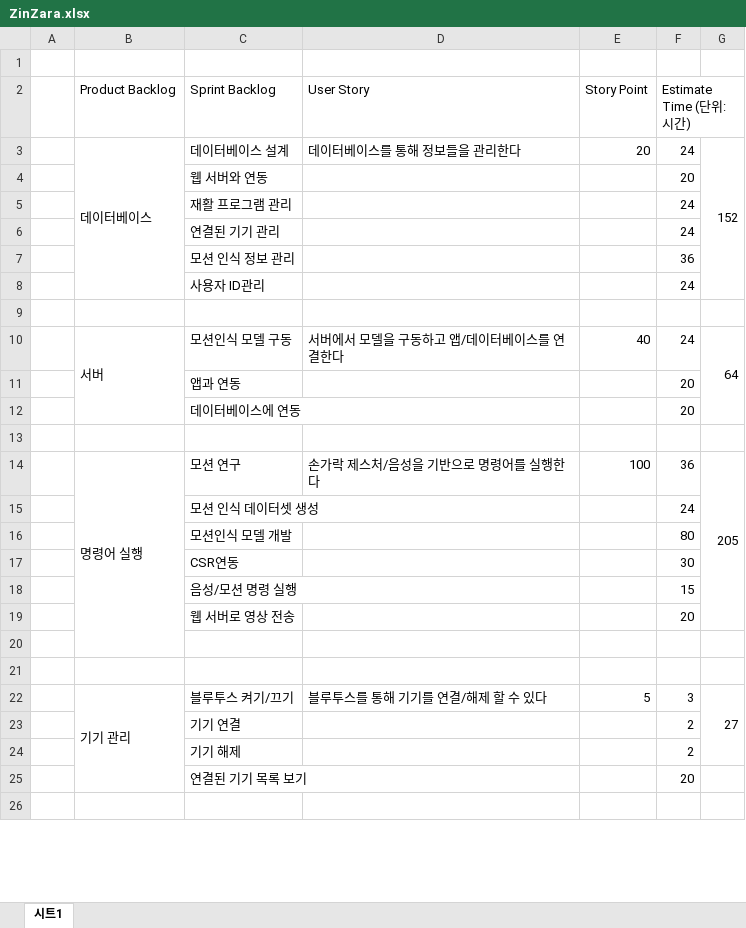
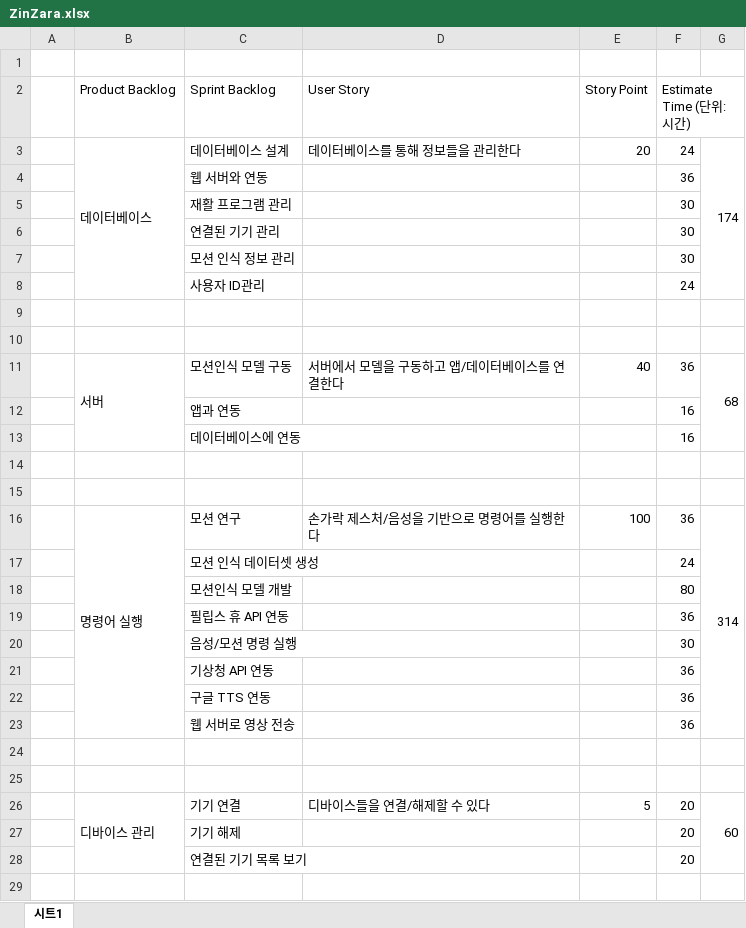
Before and after one commit to kpuce2022CD/Zinzara, an Excel workbook: document/ZinZara.xlsx, sheet 시트1, drawn as a sheet; only a part is shown; values as stored, in another font and other column widths than the file's, no cell formats; charts and pictures not drawn; removed rows and columns are numbered as before the commit, all else as after; the diff covers the shown part only; the diff names each change by its address in the sheet, - before the commit and + after, or states it on an @@ line.

Commit message:
product backlog update

```diff
--- a/document/ZinZara.xlsx (sheet 시트1)
+++ b/document/ZinZara.xlsx (sheet 시트1)
-G3: 152
+G3: 174
-row 4:  |  | 웹 서버와 연동 |  |  | 20
-row 5:  |  | 재활 프로그램 관리 |  |  | 24
-row 6:  |  | 연결된 기기 관리 |  |  | 24
-C4 (Sprint Backlog): 모션 인식 정보 관리
+C4 (Sprint Backlog): 웹 서버와 연동
+row 5:  |  | 재활 프로그램 관리 |  |  | 30
+row 6:  |  | 연결된 기기 관리 |  |  | 30
+row 7:  |  | 모션 인식 정보 관리 |  |  | 30
-row 10:  | 서버 | 모션인식 모델 구동 | 서버에서 모델을 구동하고 앱/데이터베이스를 연결한다 | 40 | 24 | 64
-row 11:  |  | 앱과 연동 |  |  | 20
-row 12:  |  | 데이터베이스에 연동 |  |  | 20
+row 11:  | 서버 | 모션인식 모델 구동 | 서버에서 모델을 구동하고 앱/데이터베이스를 연결한다 | 40 | 36 | 68
+row 12:  |  | 앱과 연동 |  |  | 16
+row 13:  |  | 데이터베이스에 연동 |  |  | 16
+row 14: (empty)
+row 15: (empty)
-B14:B20 merged
+B16:B23 merged
-G16: 205
+G16: 314
-row 17:  |  | CSR연동 |  |  | 30
-row 18:  |  | 음성/모션 명령 실행 |  |  | 15
-row 19:  |  | 웹 서버로 영상 전송 |  |  | 20
+row 19:  |  | 필립스 휴 API 연동 |  |  | 36
+row 20:  |  | 음성/모션 명령 실행 |  |  | 30
+row 21:  |  | 기상청 API 연동 |  |  | 36
+row 22:  |  | 구글 TTS 연동 |  |  | 36
+row 23:  |  | 웹 서버로 영상 전송 |  |  | 36
-row 22:  | 기기 관리 | 블루투스 켜기/끄기 | 블루투스를 통해 기기를 연결/해제 할 수 있다 | 5 | 3 | 27
-row 23:  |  | 기기 연결 |  |  | 2
-row 24:  |  | 기기 해제 |  |  | 2
+row 26:  | 디바이스 관리 | 기기 연결 | 디바이스들을 연결/해제할 수 있다 | 5 | 20 | 60
+row 27:  |  | 기기 해제 |  |  | 20
```
Also changed, not shown: 13 added rows, 8 removed rows and 12 edited cells elsewhere in this sheet, cell formats, charts or pictures.
